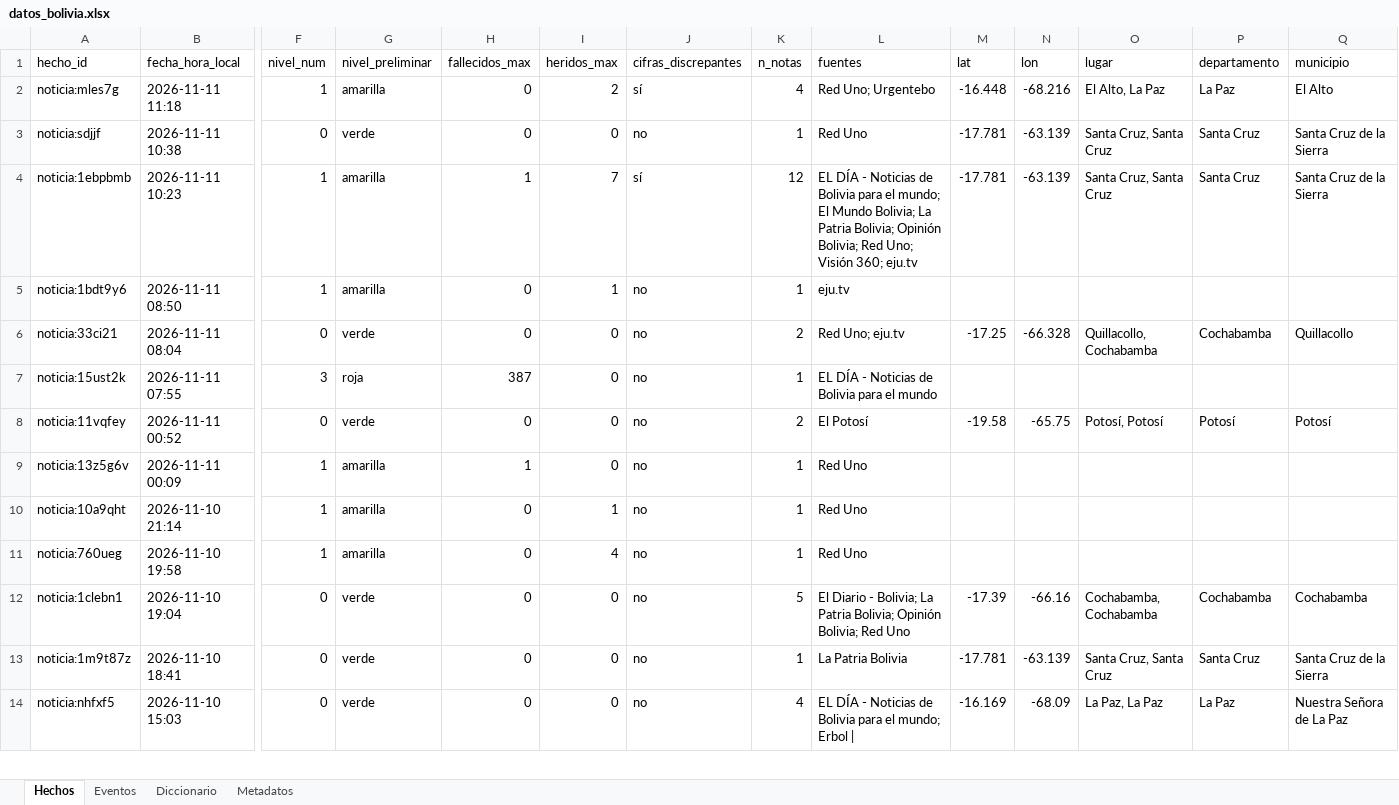
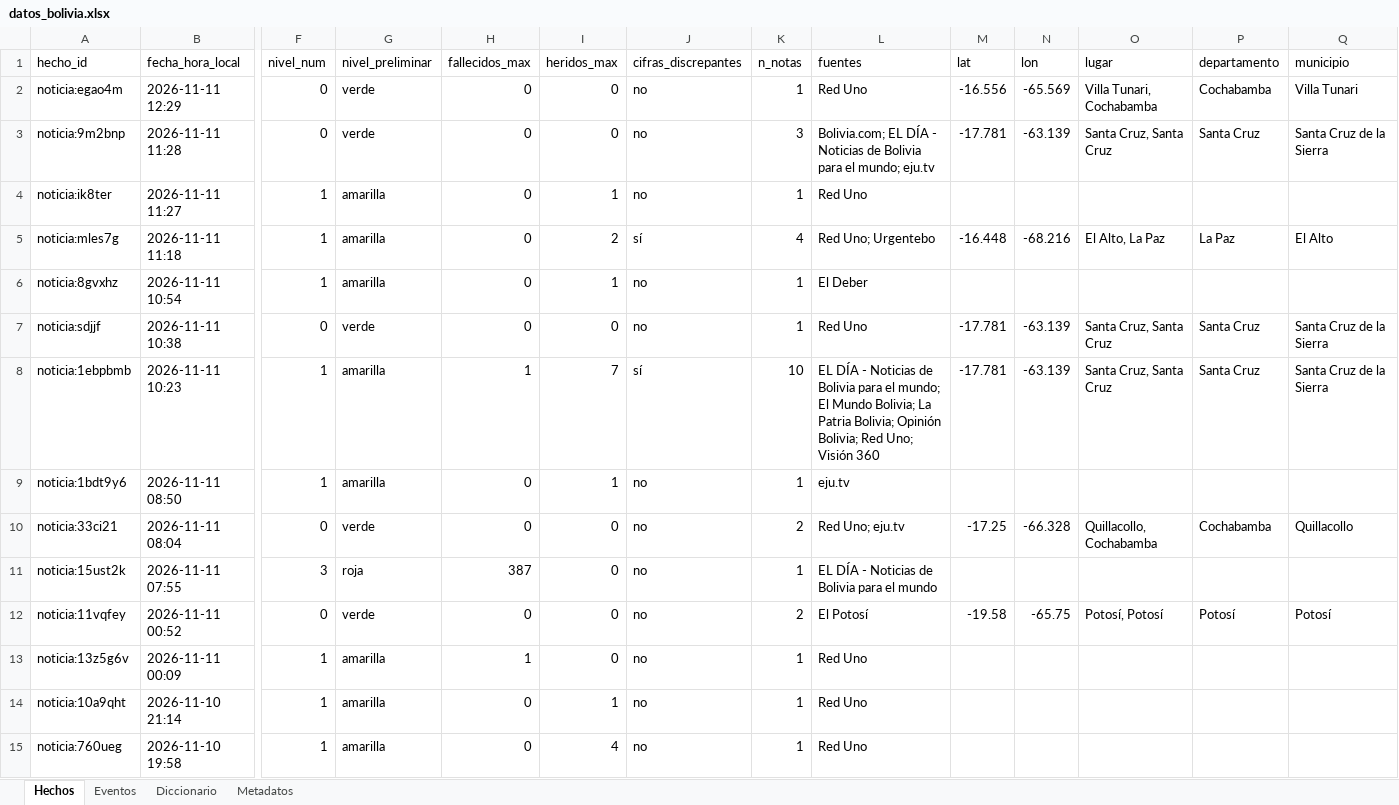
Before and after one commit to micangelarcangel-lang/sala-situacion-bolivia, an Excel workbook: docs/datos/datos_bolivia.xlsx, sheet Hechos, drawn as a sheet; only a part is shown, gaps mark what is left out; the shorter side is filled out with more unchanged rows; values as stored, in another font and other column widths than the file's, no borders; addresses are those after the commit; rows hold the shown columns only; the diff names each change by its address in the sheet, - before the commit and + after, or states it on an @@ line.

```diff
--- a/docs/datos/datos_bolivia.xlsx (sheet Hechos)
+++ b/docs/datos/datos_bolivia.xlsx (sheet Hechos)
+row 2: noticia:egao4m | 2026-11-11 12:29 | 0 | verde | 0 | 0 | no | 1 | Red Uno | -16.556 | -65.569 | Villa Tunari, Cochabamba | Cochabamba | Villa Tunari
+row 3: noticia:9m2bnp | 2026-11-11 11:28 | 0 | verde | 0 | 0 | no | 3 | Bolivia.com; EL DÍA - Noticias de Bolivia para el mundo; eju.tv | -17.781 | -63.139 | Santa Cruz, Santa Cruz | Santa Cruz | Santa Cruz de la Sierra
+row 4: noticia:ik8ter | 2026-11-11 11:27 | 1 | amarilla | 0 | 1 | no | 1 | Red Uno
+row 6: noticia:8gvxhz | 2026-11-11 10:54 | 1 | amarilla | 0 | 1 | no | 1 | El Deber
-K8 (n_notas): 12
+K8 (n_notas): 10
-L8 (fuentes): …Uno; Visión 360; eju.tv
+L8 (fuentes): …Uno; Visión 360
```
Also changed, not shown: sheet Eventos, sheet Metadatos, 31 other files.
